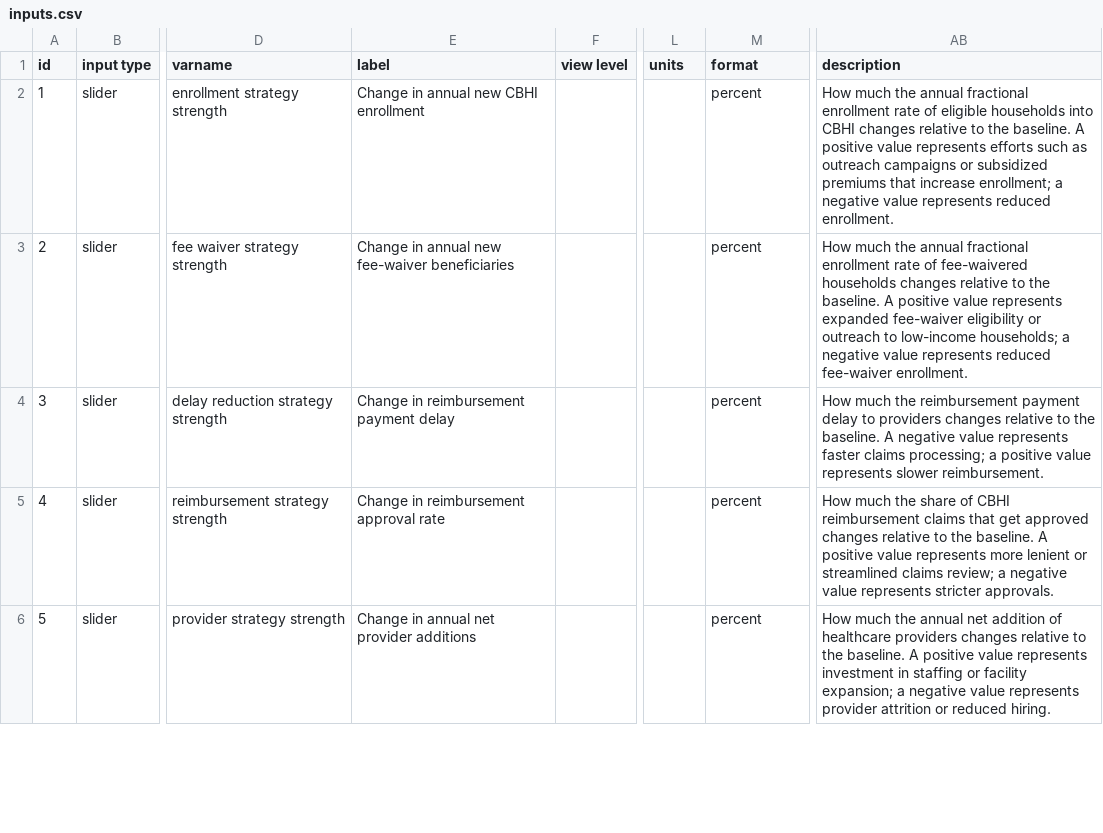
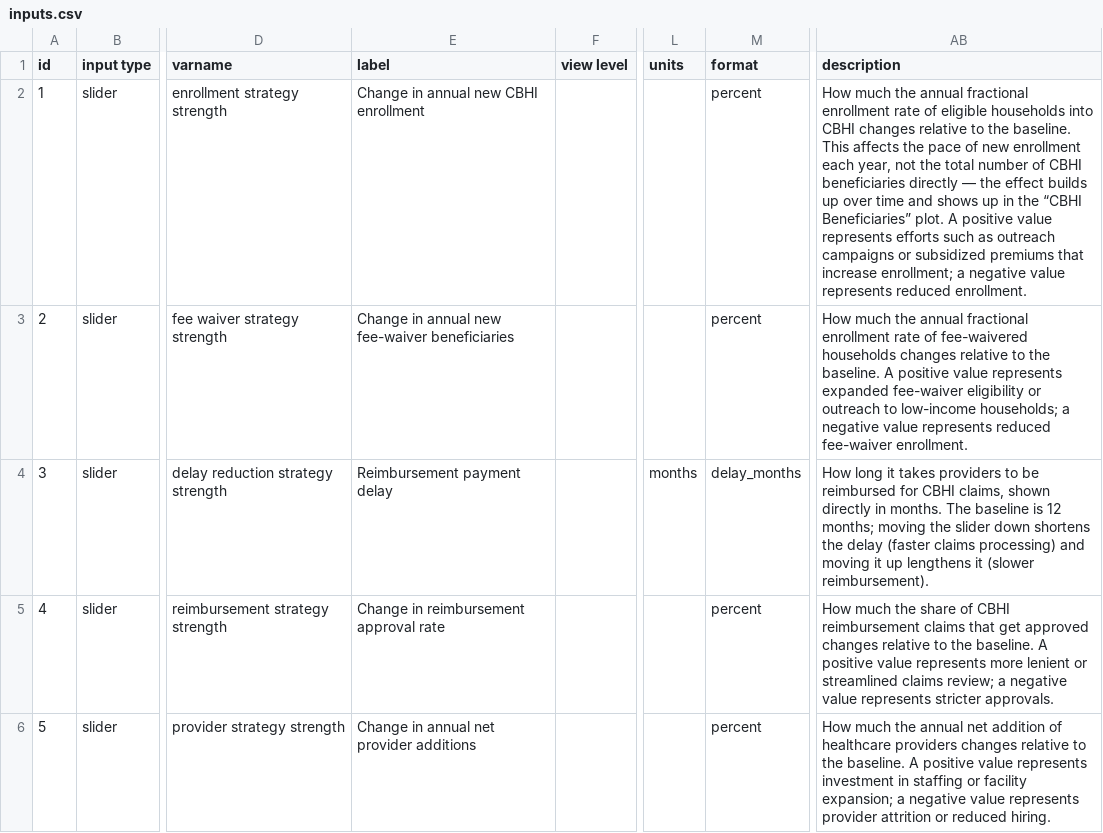
Before and after one commit to msjalali/ethiopia-cbhi-ncd, a CSV file: config/inputs.csv, drawn as a sheet; only a part is shown, gaps mark what is left out; the diff names each change by its address in the sheet, - before the commit and + after, or states it on an @@ line.

```diff
--- a/config/inputs.csv
+++ b/config/inputs.csv
-AB2 (description): …the baseline. A positive…
+AB2 (description): …the baseline. This affects the pace of new enrollment each year, not the total number of CBHI beneficiaries directly — the effect builds up over time and shows up in the “CBHI Beneficiaries” plot. A positive…
-E4 (label): Change in reimbursement payment delay
+E4 (label): Reimbursement payment delay
-L4 (units): (empty)
+L4 (units): months
-M4 (format): percent
+M4 (format): delay_months
-AB4 (description): How much the reimbursement payment delay to providers changes relative to the baseline. A negative value represents faster claims processing; a positive value represents slower reimbursement.
+AB4 (description): How long it takes providers to be reimbursed for CBHI claims, shown directly in months. The baseline is 12 months; moving the slider down shortens the delay (faster claims processing) and moving it up lengthens it (slower reimbursement).
```
Also changed, not shown: config/presets.csv, 5 other files.
